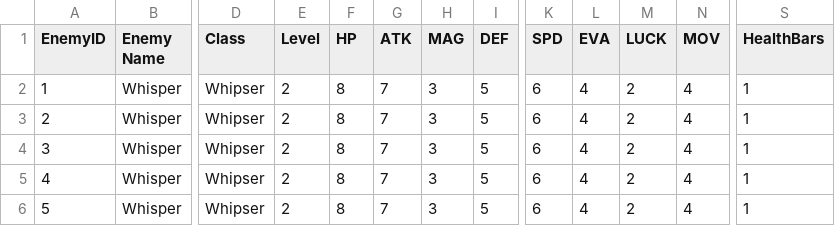
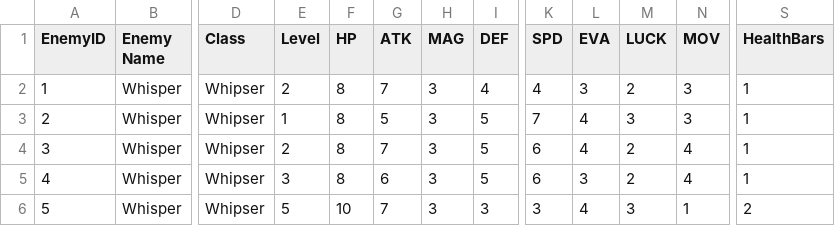
Before and after one commit to Matthew0314/Where-The-Moon-Meets-The-Sun, a CSV file: Assets/Scripts/MapManagers/Prologue/PrologueEnemies.csv, drawn as a sheet; only a part is shown, gaps mark what is left out; the diff names each change by its address in the sheet, - before the commit and + after, or states it on an @@ line.

```diff
--- a/Assets/Scripts/MapManagers/Prologue/PrologueEnemies.csv
+++ b/Assets/Scripts/MapManagers/Prologue/PrologueEnemies.csv
-I2 (DEF): 5
+I2 (DEF): 4
-K2 (SPD): 6
+K2 (SPD): 4
-L2 (EVA): 4
+L2 (EVA): 3
-N2:N3 (MOV): 4
+N2:N3 (MOV): 3
-E3 (Level): 2
+E3 (Level): 1
-G3 (ATK): 7
+G3 (ATK): 5
-K3 (SPD): 6
+K3 (SPD): 7
-M3 (LUCK): 2
+M3 (LUCK): 3
-E5 (Level): 2
+E5 (Level): 3
-G5 (ATK): 7
+G5 (ATK): 6
-L5 (EVA): 4
+L5 (EVA): 3
-E6 (Level): 2
+E6 (Level): 5
-F6 (HP): 8
+F6 (HP): 10
-I6 (DEF): 5
+I6 (DEF): 3
-K6 (SPD): 6
+K6 (SPD): 3
-M6 (LUCK): 2
+M6 (LUCK): 3
-N6 (MOV): 4
+N6 (MOV): 1
-S6 (HealthBars): 1
+S6 (HealthBars): 2
```
Also changed, not shown: Assets/Scripts/Inventory/Weapons/Weapons.csv, Assets/Scripts/MapManagers/Prologue/PrologueEnemiesHard.csv, 10 other files.
